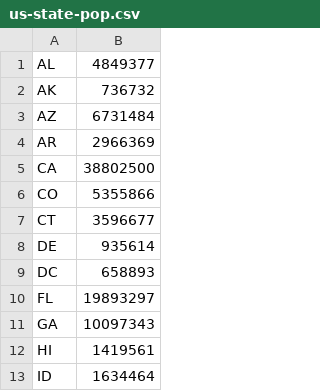
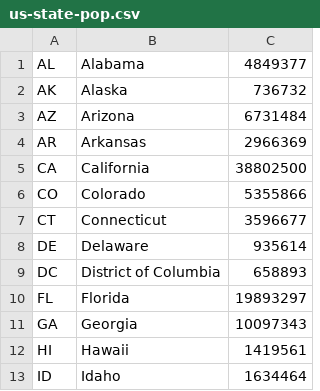
Before and after one commit to Tangumaj/CS-257-Work, a CSV file: pythonlab/us-state-pop.csv, drawn as a sheet; only a part is shown; the diff names each change by its address in the sheet, - before the commit and + after, or states it on an @@ line.

```diff
--- a/pythonlab/us-state-pop.csv
+++ b/pythonlab/us-state-pop.csv
+column B, rows 1-13: Alabama | Alaska | Arizona | Arkansas | California | Colorado | Connecticut | Delaware | District of Columbia | Florida | Georgia | Hawaii | Idaho
```
Also changed, not shown: 1 other file.
